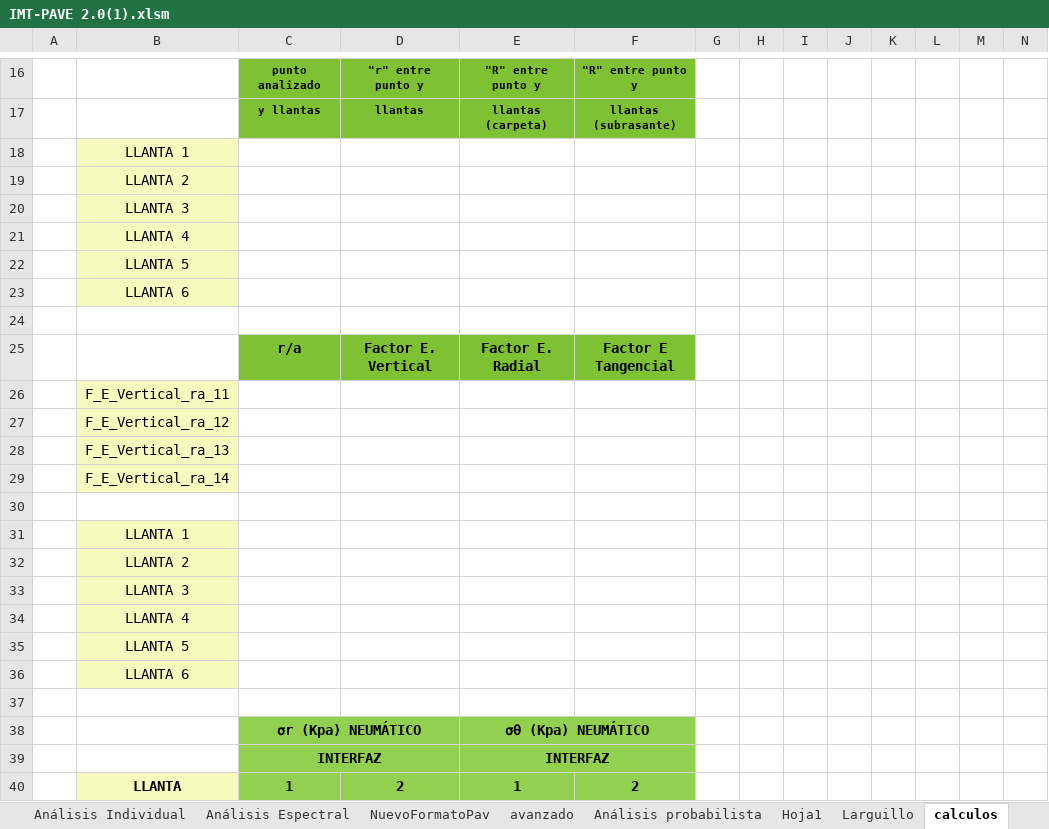
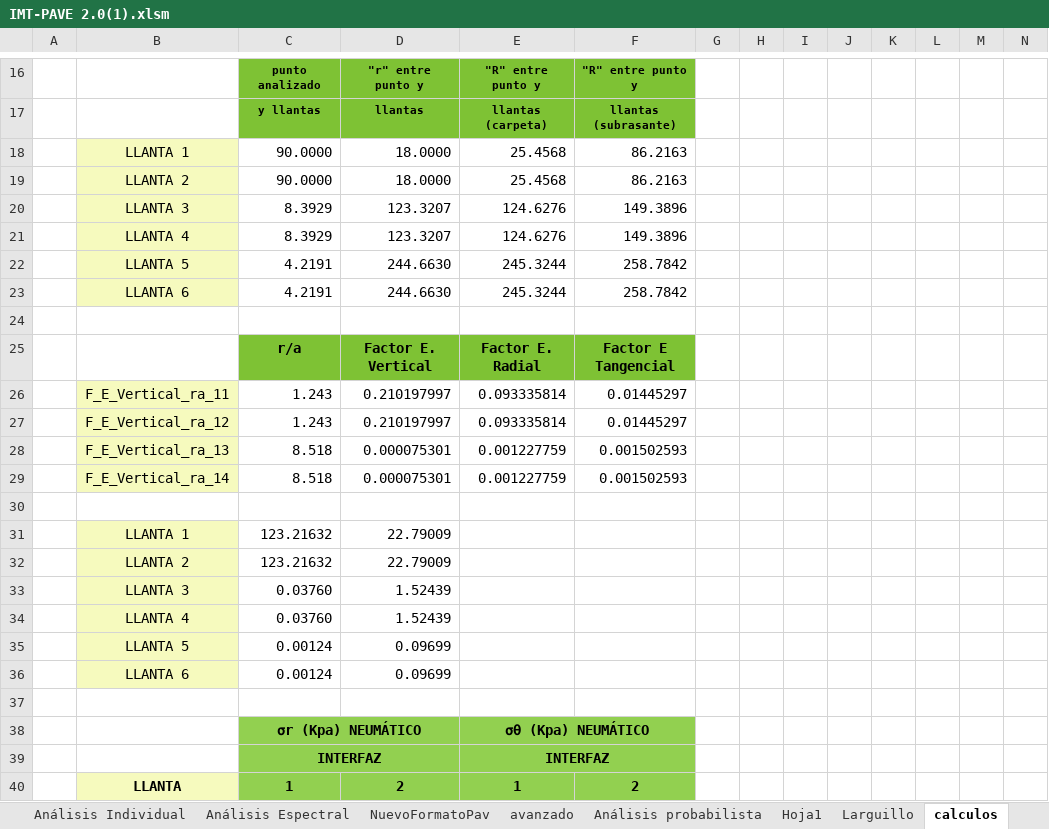
Before and after one commit to Jaccopo/excelaaaaa, an Excel workbook: trabajo/IMT-PAVE 2.0(1).xlsm, sheet calculos, drawn as a sheet; only a part is shown, gaps mark what is left out; values as stored, in another font and other column widths than the file's, no borders; removed rows and columns are numbered as before the commit, all else as after; rows hold the shown columns only; the diff covers the shown part only; the diff names each change by its address in the sheet, - before the commit and + after, or states it on an @@ line.

```diff
--- a/trabajo/IMT-PAVE 2.0(1).xlsm (sheet calculos)
+++ b/trabajo/IMT-PAVE 2.0(1).xlsm (sheet calculos)
-row 18:  | LLANTA 1
-row 19:  | LLANTA 2
-row 20:  | LLANTA 3
-row 21:  | LLANTA 4
-row 22:  | LLANTA 5
-row 23:  | LLANTA 6
+row 18:  | LLANTA 1 | 90.0000 | 18.0000 | 25.4568 | 86.2163
+row 19:  | LLANTA 2 | 90.0000 | 18.0000 | 25.4568 | 86.2163
+row 20:  | LLANTA 3 | 8.3929 | 123.3207 | 124.6276 | 149.3896
+row 21:  | LLANTA 4 | 8.3929 | 123.3207 | 124.6276 | 149.3896
+row 22:  | LLANTA 5 | 4.2191 | 244.6630 | 245.3244 | 258.7842
+row 23:  | LLANTA 6 | 4.2191 | 244.6630 | 245.3244 | 258.7842
-row 26:  | F_E_Vertical_ra_11
-row 27:  | F_E_Vertical_ra_12
-row 28:  | F_E_Vertical_ra_13
-row 29:  | F_E_Vertical_ra_14
+row 26:  | F_E_Vertical_ra_11 | 1.243 | 0.210197997 | 0.093335814 | 0.01445297
+row 27:  | F_E_Vertical_ra_12 | 1.243 | 0.210197997 | 0.093335814 | 0.01445297
+row 28:  | F_E_Vertical_ra_13 | 8.518 | 0.000075301 | 0.001227759 | 0.001502593
+row 29:  | F_E_Vertical_ra_14 | 8.518 | 0.000075301 | 0.001227759 | 0.001502593
-row 31:  | LLANTA 1
-row 32:  | LLANTA 2
-row 33:  | LLANTA 3
-row 34:  | LLANTA 4
-row 35:  | LLANTA 5
-row 36:  | LLANTA 6
+row 31:  | LLANTA 1 | 123.21632 | 22.79009
+row 32:  | LLANTA 2 | 123.21632 | 22.79009
+row 33:  | LLANTA 3 | 0.03760 | 1.52439
+row 34:  | LLANTA 4 | 0.03760 | 1.52439
+row 35:  | LLANTA 5 | 0.00124 | 0.09699
+row 36:  | LLANTA 6 | 0.00124 | 0.09699
```
Also changed, not shown: 7 added rows, 7 removed rows and 17 edited cells elsewhere in this sheet, sheet Larguillo, sheet Tránsito, sheet NuevoFormatoPav, sheet avanzado, charts or pictures, 6 other files.
